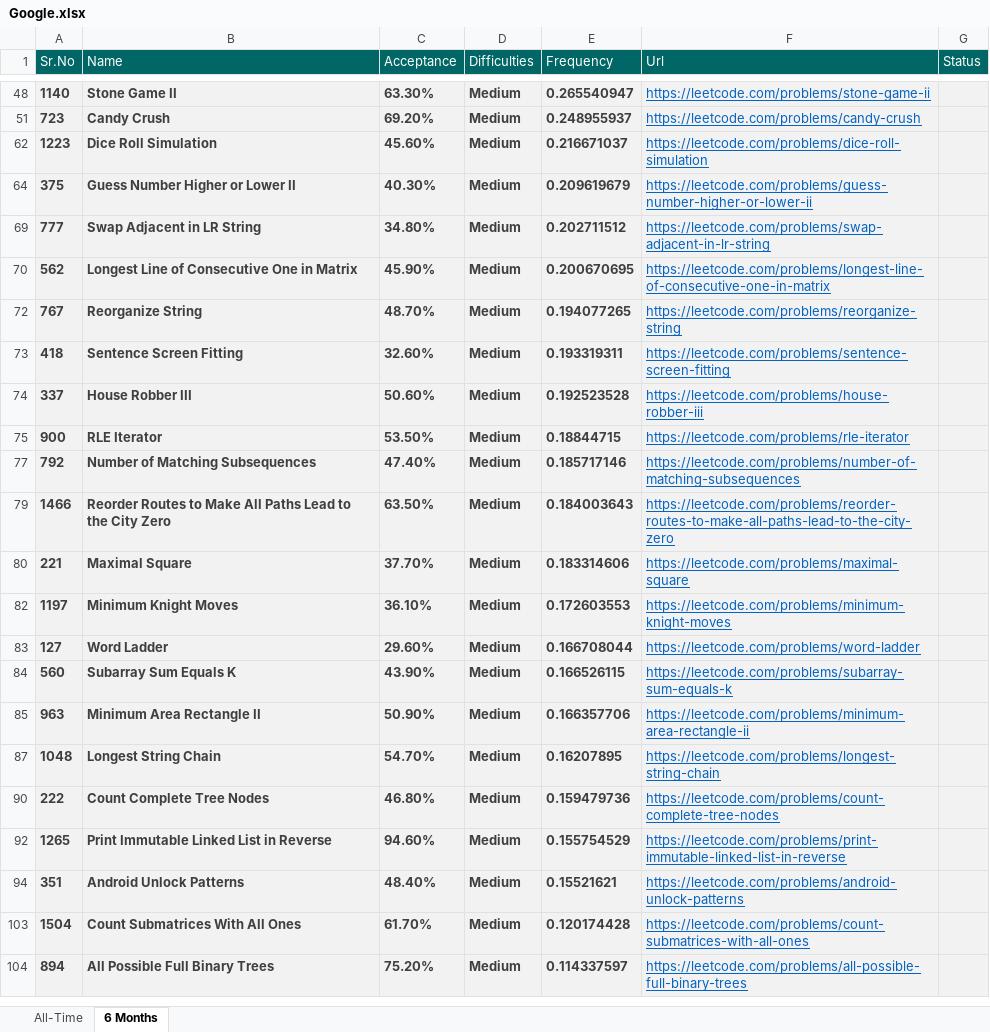
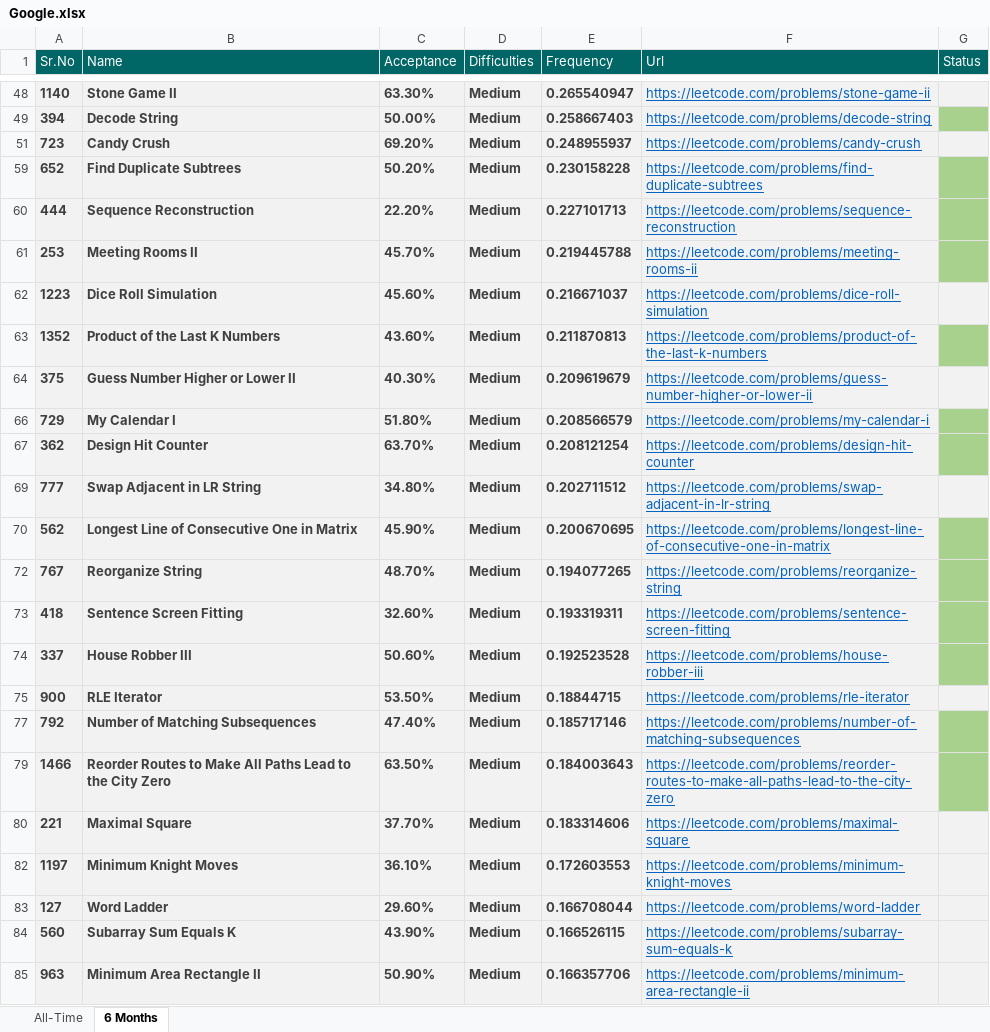
Before and after one commit to Omkar02/FAANG, an Excel workbook: Question/Google.xlsx, sheet 6 Months, drawn as a sheet; only a part is shown, gaps mark what is left out; the shorter side is filled out with more unchanged rows; values as stored, in another font and other column widths than the file's, no borders; conditional formats and table styles not drawn; the diff covers the shown part only; the diff names each change by its address in the sheet, - before the commit and + after, or states it on an @@ line.

```diff
--- a/Question/Google.xlsx (sheet 6 Months)
+++ b/Question/Google.xlsx (sheet 6 Months)
@@ row 49 unhidden: 394 | Decode String | 50.00% | Medium | 0.258667403 | https://leetcode.com/problems/decode-string @@
@@ row 59 unhidden: 652 | Find Duplicate Subtrees | 50.20% | Medium | 0.230158228 | https://leetcode.com/problems/find-duplicate-subtrees @@
@@ row 60 unhidden: 444 | Sequence Reconstruction | 22.20% | Medium | 0.227101713 | https://leetcode.com/problems/sequence-reconstruction @@
@@ row 61 unhidden: 253 | Meeting Rooms II | 45.70% | Medium | 0.219445788 | https://leetcode.com/problems/meeting-rooms-ii @@
@@ row 63 unhidden: 1352 | Product of the Last K Numbers | 43.60% | Medium | 0.211870813 | https://leetcode.com/problems/product-of-the-last-k-numbers @@
@@ row 66 unhidden: 729 | My Calendar I | 51.80% | Medium | 0.208566579 | https://leetcode.com/problems/my-calendar-i @@
@@ row 67 unhidden: 362 | Design Hit Counter | 63.70% | Medium | 0.208121254 | https://leetcode.com/problems/design-hit-counter @@
-G70 fill: #F2F2F2
+G70 fill: #A9D18E
-G72:G74 fill: #F2F2F2
+G72:G74 fill: #A9D18E
-G77 fill: #F2F2F2
+G77 fill: #A9D18E
-G79 fill: #F2F2F2
+G79 fill: #A9D18E
```
Also changed, not shown: 16 hidden or unhidden rows elsewhere in this sheet, 10 other files.
